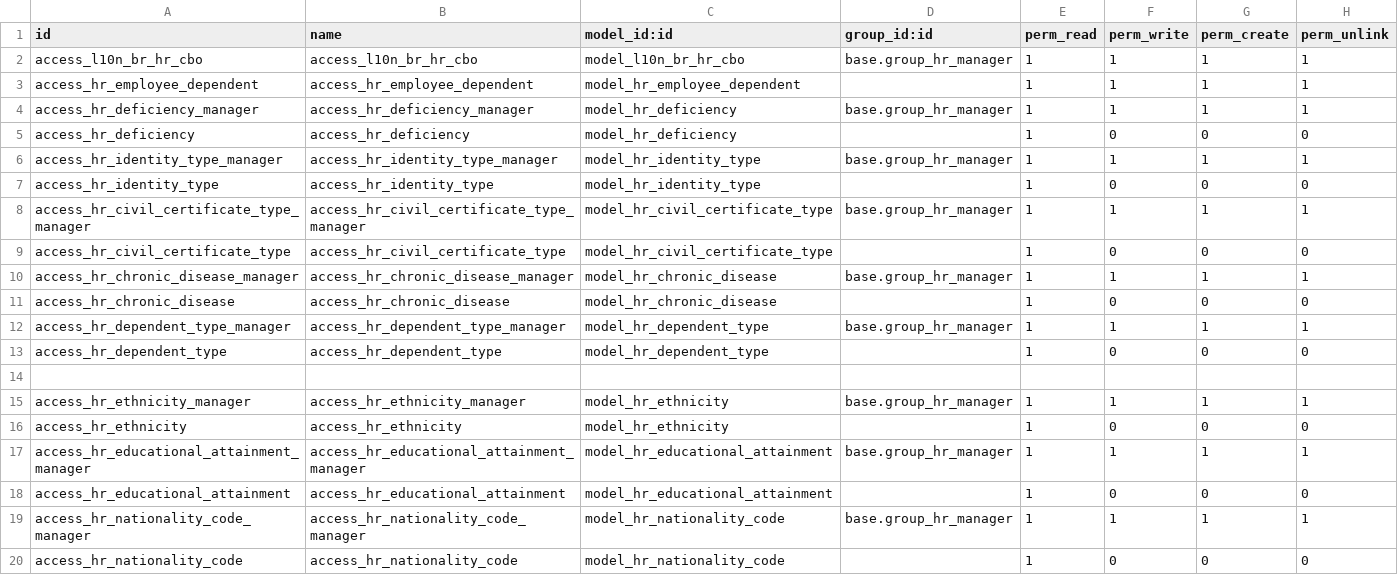
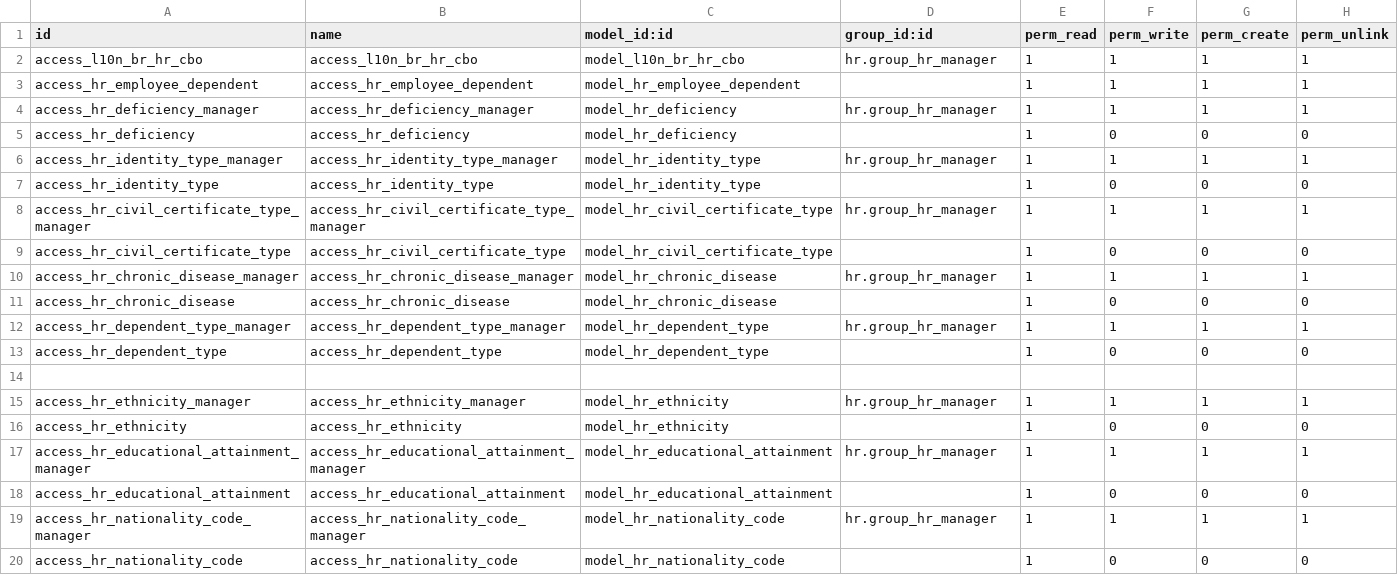
Before and after one commit to akretion/l10n-brazil, a CSV file: l10n_br_hr/security/ir.model.access.csv, drawn as a sheet.

Commit message:
[MIG]Correções de referências quebradas e troca de string por name

```diff
--- a/l10n_br_hr/security/ir.model.access.csv
+++ b/l10n_br_hr/security/ir.model.access.csv
@@ -1,20 +1,20 @@
 id,name,model_id:id,group_id:id,perm_read,perm_write,perm_create,perm_unlink
-access_l10n_br_hr_cbo,access_l10n_br_hr_cbo,model_l10n_br_hr_cbo,base.group_hr_manager,1,1,1,1
+access_l10n_br_hr_cbo,access_l10n_br_hr_cbo,model_l10n_br_hr_cbo,hr.group_hr_manager,1,1,1,1
 access_hr_employee_dependent,access_hr_employee_dependent,model_hr_employee_dependent,,1,1,1,1
-access_hr_deficiency_manager,access_hr_deficiency_manager,model_hr_deficiency,base.group_hr_manager,1,1,1,1
+access_hr_deficiency_manager,access_hr_deficiency_manager,model_hr_deficiency,hr.group_hr_manager,1,1,1,1
 access_hr_deficiency,access_hr_deficiency,model_hr_deficiency,,1,0,0,0
-access_hr_identity_type_manager,access_hr_identity_type_manager,model_hr_identity_type,base.group_hr_manager,1,1,1,1
+access_hr_identity_type_manager,access_hr_identity_type_manager,model_hr_identity_type,hr.group_hr_manager,1,1,1,1
 access_hr_identity_type,access_hr_identity_type,model_hr_identity_type,,1,0,0,0
-access_hr_civil_certificate_type_manager,access_hr_civil_certificate_type_manager,model_hr_civil_certificate_type,base.group_hr_manager,1,1,1,1
+access_hr_civil_certificate_type_manager,access_hr_civil_certificate_type_manager,model_hr_civil_certificate_type,hr.group_hr_manager,1,1,1,1
 access_hr_civil_certificate_type,access_hr_civil_certificate_type,model_hr_civil_certificate_type,,1,0,0,0
-access_hr_chronic_disease_manager,access_hr_chronic_disease_manager,model_hr_chronic_disease,base.group_hr_manager,1,1,1,1
+access_hr_chronic_disease_manager,access_hr_chronic_disease_manager,model_hr_chronic_disease,hr.group_hr_manager,1,1,1,1
 access_hr_chronic_disease,access_hr_chronic_disease,model_hr_chronic_disease,,1,0,0,0
-access_hr_dependent_type_manager,access_hr_dependent_type_manager,model_hr_dependent_type,base.group_hr_manager,1,1,1,1
+access_hr_dependent_type_manager,access_hr_dependent_type_manager,model_hr_dependent_type,hr.group_hr_manager,1,1,1,1
 access_hr_dependent_type,access_hr_dependent_type,model_hr_dependent_type,,1,0,0,0
 
-access_hr_ethnicity_manager,access_hr_ethnicity_manager,model_hr_ethnicity,base.group_hr_manager,1,1,1,1
+access_hr_ethnicity_manager,access_hr_ethnicity_manager,model_hr_ethnicity,hr.group_hr_manager,1,1,1,1
 access_hr_ethnicity,access_hr_ethnicity,model_hr_ethnicity,,1,0,0,0
-access_hr_educational_attainment_manager,access_hr_educational_attainment_manager,model_hr_educational_attainment,base.group_hr_manager,1,1,1,1
+access_hr_educational_attainment_manager,access_hr_educational_attainment_manager,model_hr_educational_attainment,hr.group_hr_manager,1,1,1,1
 access_hr_educational_attainment,access_hr_educational_attainment,model_hr_educational_attainment,,1,0,0,0
-access_hr_nationality_code_manager,access_hr_nationality_code_manager,model_hr_nationality_code,base.group_hr_manager,1,1,1,1
+access_hr_nationality_code_manager,access_hr_nationality_code_manager,model_hr_nationality_code,hr.group_hr_manager,1,1,1,1
 access_hr_nationality_code,access_hr_nationality_code,model_hr_nationality_code,,1,0,0,0
```
Also changed, not shown: 2 other files.
